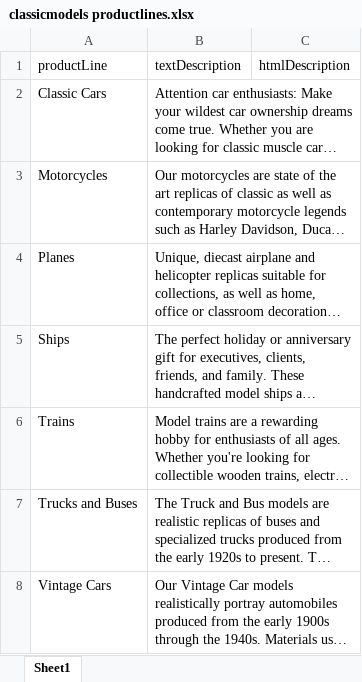
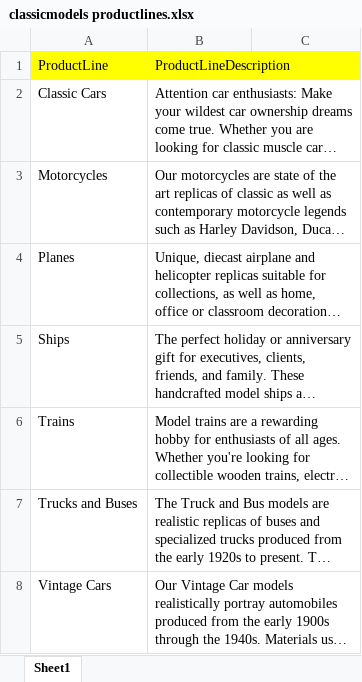
Before and after one commit to Surawich2021/DADS6005, an Excel workbook: classicmodels productlines.xlsx, sheet Sheet1, drawn as a sheet; long unchanged cells end in …; values as stored, in another font and other column widths than the file's, no borders; removed rows and columns are numbered as before the commit, all else as after; the diff names each change by its address in the sheet, - before the commit and + after, or states it on an @@ line.

Commit message:
Add files via upload

```diff
--- a/classicmodels productlines.xlsx (sheet Sheet1)
+++ b/classicmodels productlines.xlsx (sheet Sheet1)
-row 1: productLine | textDescription | htmlDescription
+row 1: ProductLine | ProductLineDescription
```
